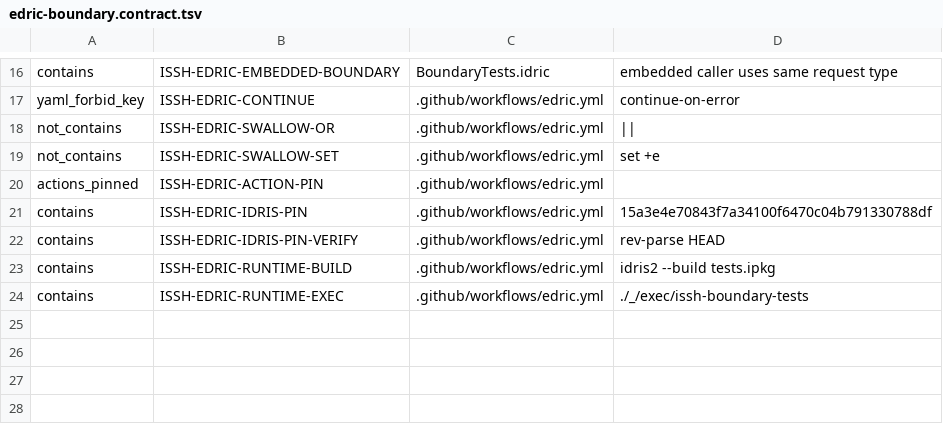
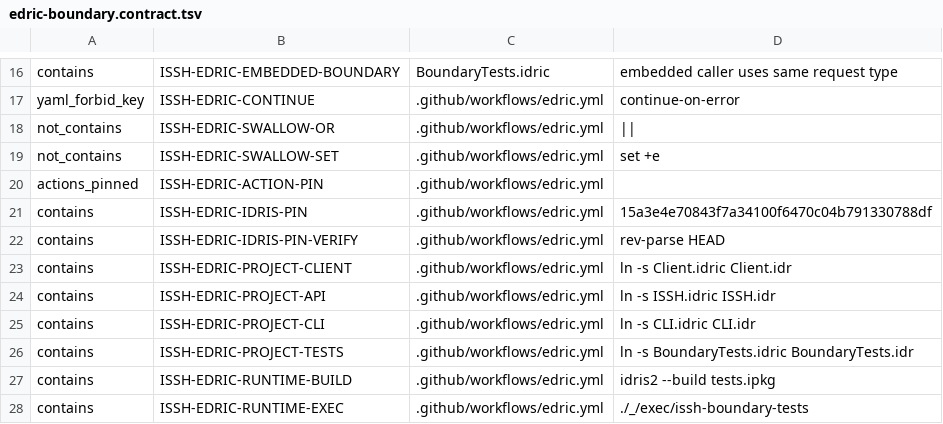
Before and after one commit to isomorphisms/issh, a TSV file: ci/edric-boundary.contract.tsv, drawn as a sheet; only a part is shown, gaps mark what is left out; the diff names each change by its address in the sheet, - before the commit and + after, or states it on an @@ line.

Commit message:
Watch the Idris2 compatibility projection

```diff
--- a/ci/edric-boundary.contract.tsv
+++ b/ci/edric-boundary.contract.tsv
+row 23: contains | ISSH-EDRIC-PROJECT-CLIENT | .github/workflows/edric.yml | ln -s Client.idric Client.idr
+row 24: contains | ISSH-EDRIC-PROJECT-API | .github/workflows/edric.yml | ln -s ISSH.idric ISSH.idr
+row 25: contains | ISSH-EDRIC-PROJECT-CLI | .github/workflows/edric.yml | ln -s CLI.idric CLI.idr
+row 26: contains | ISSH-EDRIC-PROJECT-TESTS | .github/workflows/edric.yml | ln -s BoundaryTests.idric BoundaryTests.idr
```
